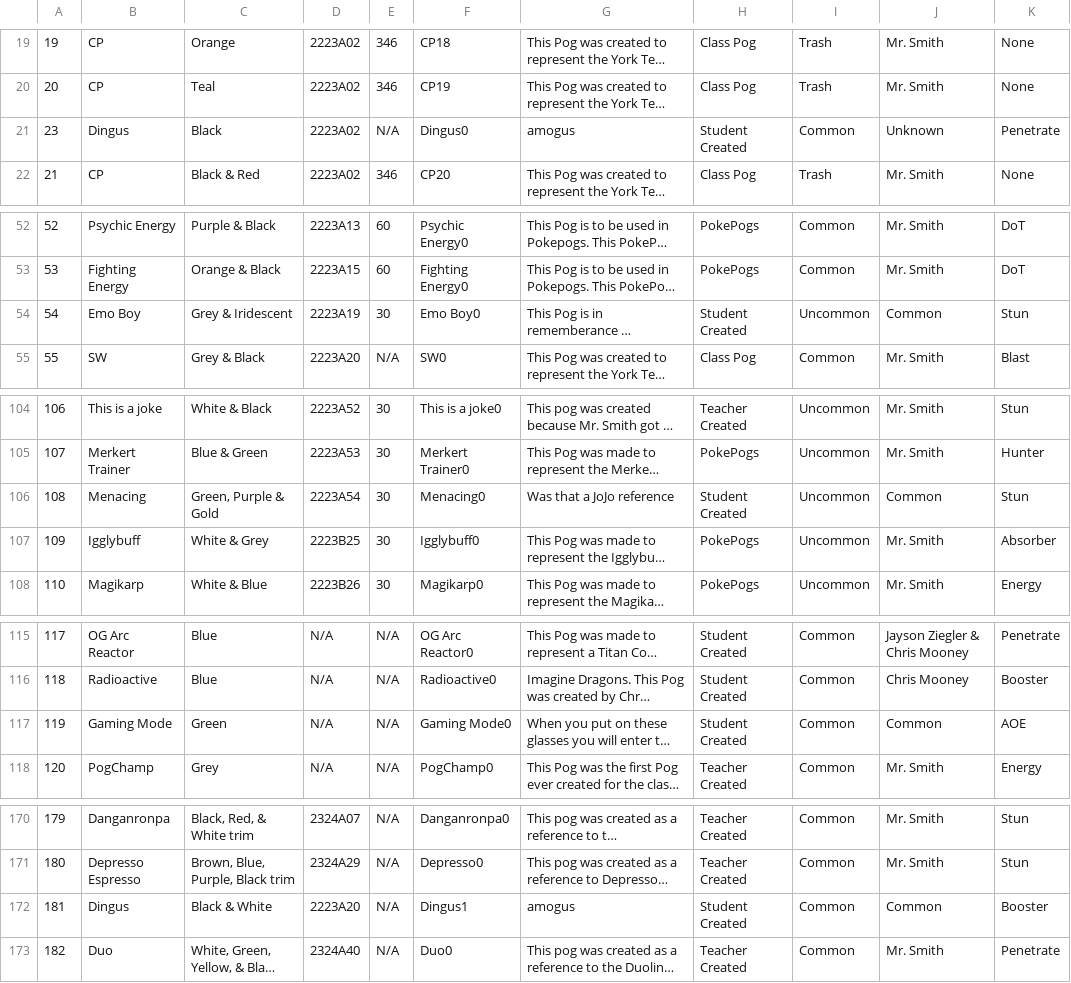
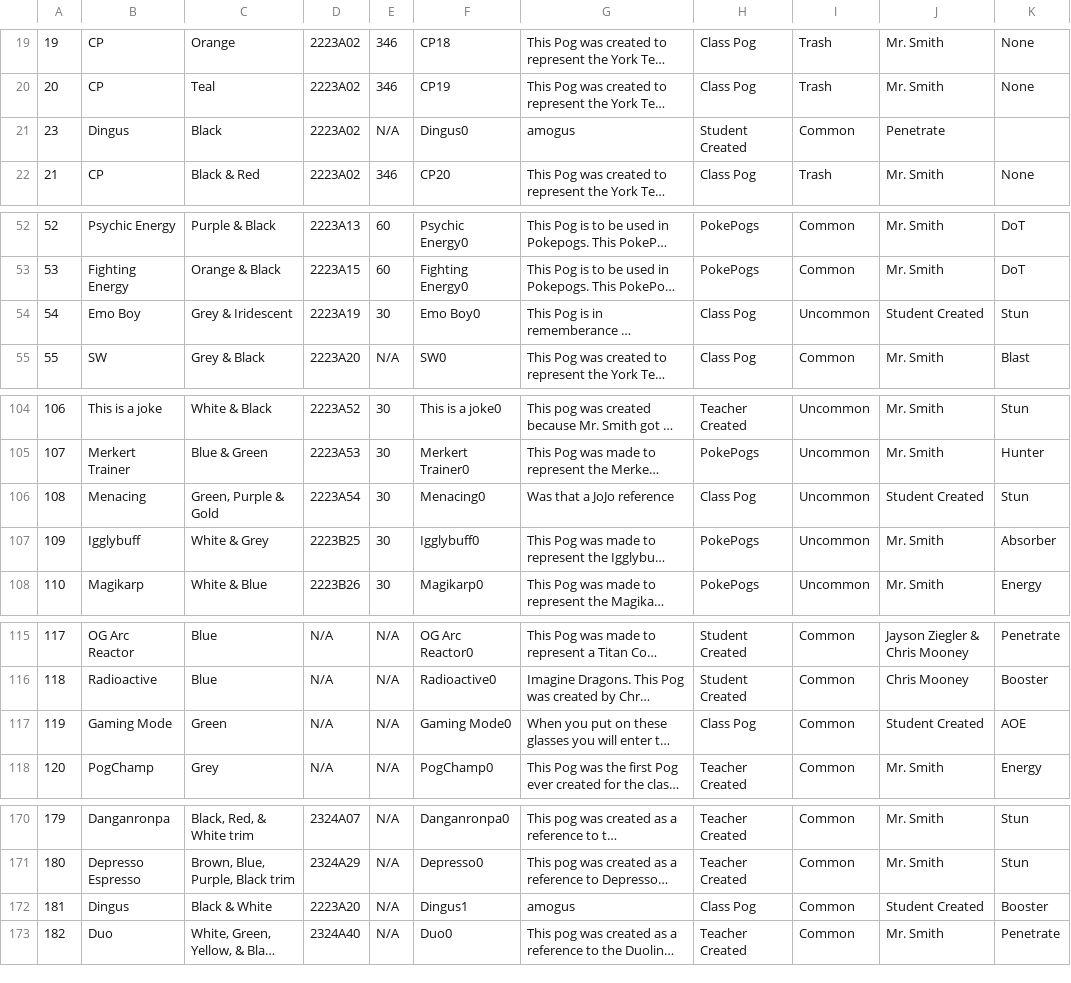
Before and after one commit to VamyVamizy/pog-collecting, a CSV file: pogipedia/db/pogs.csv, drawn as a sheet; only a part is shown, gaps mark what is left out; long unchanged cells end in …; the diff names each change by its address in the sheet, - before the commit and + after, or states it on an @@ line.

```diff
--- a/pogipedia/db/pogs.csv
+++ b/pogipedia/db/pogs.csv
-J21: Unknown
+J21: Penetrate
-K21: Penetrate
+K21: (empty)
-H54: Student Created
+H54: Class Pog
-J54: Common
+J54: Student Created
-H106: Student Created
+H106: Class Pog
-J106: Common
+J106: Student Created
-H117: Student Created
+H117: Class Pog
-J117: Common
+J117: Student Created
-H172: Student Created
+H172: Class Pog
-J172: Common
+J172: Student Created
```
Also changed, not shown: 4 other files.
